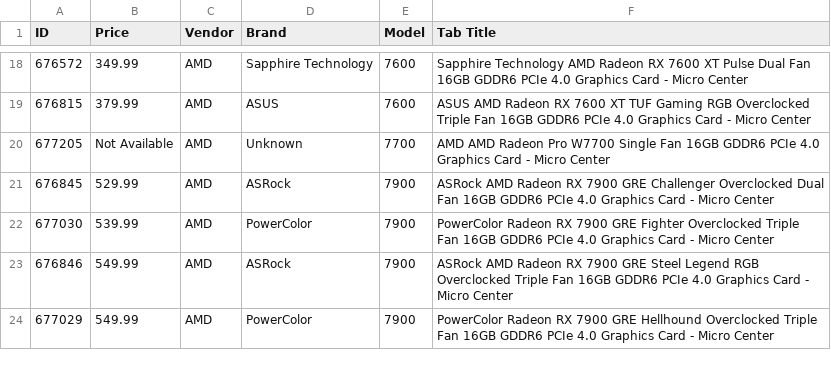
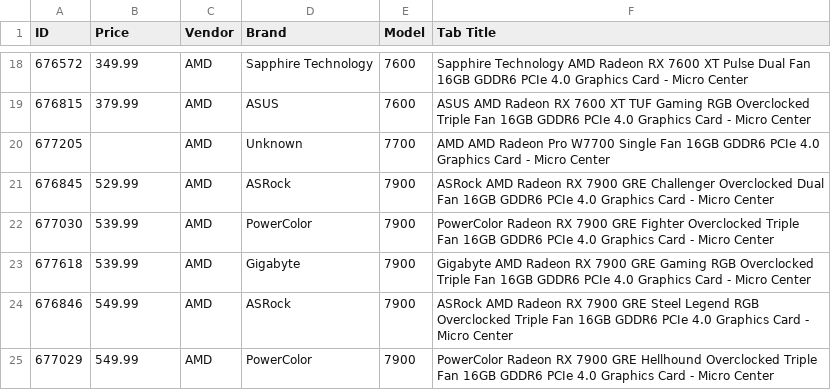
Before and after one commit to rkozyak/Microcenter-GPU-Scrapper, a CSV file: discovered_gpus.csv, drawn as a sheet; only a part is shown, gaps mark what is left out; the diff covers the shown part only.

```diff
--- a/discovered_gpus.csv
+++ b/discovered_gpus.csv
@@ -19,5 +19,6 @@ ID,Price,Vendor,Brand,Model,Tab Title
 676815,379.99,AMD,ASUS,7600,ASUS AMD Radeon RX 7600 XT TUF Gaming RGB Overclocked Triple Fan 16GB GDDR6 PCIe 4.0 Graphics Card - Micro Center
-677205,Not Available,AMD,Unknown,7700,AMD AMD Radeon Pro W7700 Single Fan 16GB GDDR6 PCIe 4.0 Graphics Card - Micro Center
+677205,,AMD,Unknown,7700,AMD AMD Radeon Pro W7700 Single Fan 16GB GDDR6 PCIe 4.0 Graphics Card - Micro Center
 676845,529.99,AMD,ASRock,7900,ASRock AMD Radeon RX 7900 GRE Challenger Overclocked Dual Fan 16GB GDDR6 PCIe 4.0 Graphics Card - Micro Center
 677030,539.99,AMD,PowerColor,7900,PowerColor Radeon RX 7900 GRE Fighter Overclocked Triple Fan 16GB GDDR6 PCIe 4.0 Graphics Card - Micro Center
+677618,539.99,AMD,Gigabyte,7900,Gigabyte AMD Radeon RX 7900 GRE Gaming RGB Overclocked Triple Fan 16GB GDDR6 PCIe 4.0 Graphics Card - Micro Center
 676846,549.99,AMD,ASRock,7900,ASRock AMD Radeon RX 7900 GRE Steel Legend RGB Overclocked Triple Fan 16GB GDDR6 PCIe 4.0 Graphics Card - Micro Center
```
Also changed, not shown: 10 added rows, 1 removed row, 24 moved rows and 5 edited cells elsewhere in this file, 404_errors.csv, 2 other files.
